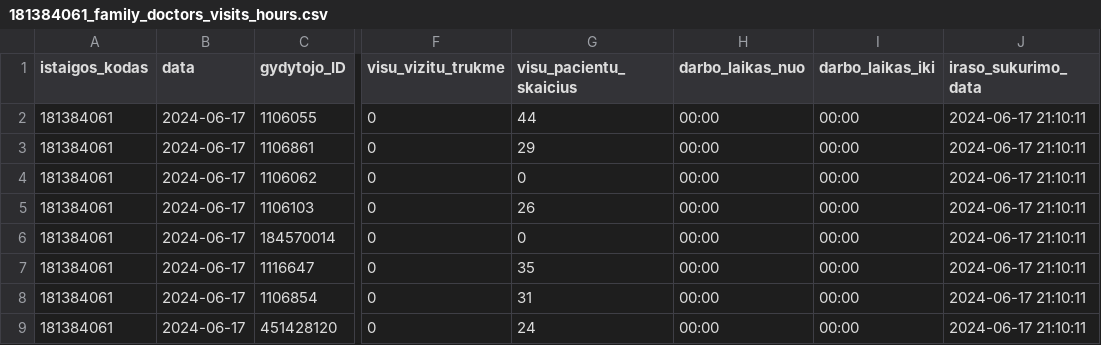
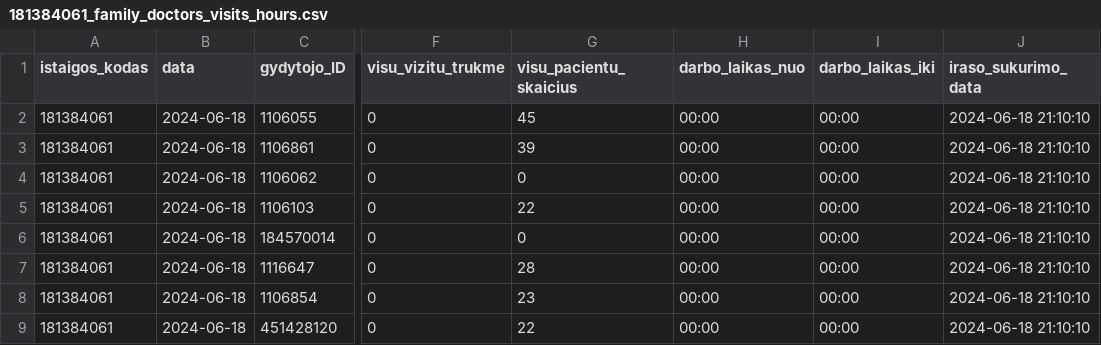
Before and after one commit to vilnius/grigiskiu-spc, a CSV file: 181384061_family_doctors_visits_hours.csv, drawn as a sheet; only a part is shown, gaps mark what is left out; the diff names each change by its address in the sheet, - before the commit and + after, or states it on an @@ line.

Commit message:
181384061_family_doctors_visits_hours.csv file update

```diff
--- a/181384061_family_doctors_visits_hours.csv
+++ b/181384061_family_doctors_visits_hours.csv
-B2:B9 (data): 2024-06-17
+B2:B9 (data): 2024-06-18
-G2 (visu_pacientu_skaicius): 44
+G2 (visu_pacientu_skaicius): 45
-J2:J9 (iraso_sukurimo_data): 2024-06-17 21:10:11
+J2:J9 (iraso_sukurimo_data): 2024-06-18 21:10:10
-G3 (visu_pacientu_skaicius): 29
+G3 (visu_pacientu_skaicius): 39
-G5 (visu_pacientu_skaicius): 26
+G5 (visu_pacientu_skaicius): 22
-G7 (visu_pacientu_skaicius): 35
+G7 (visu_pacientu_skaicius): 28
-G8 (visu_pacientu_skaicius): 31
+G8 (visu_pacientu_skaicius): 23
-G9 (visu_pacientu_skaicius): 24
+G9 (visu_pacientu_skaicius): 22
```
